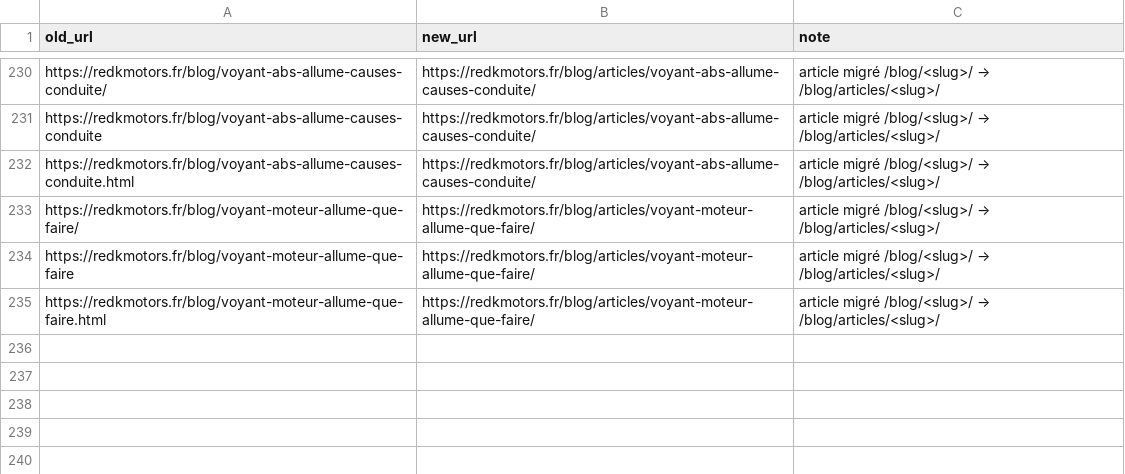
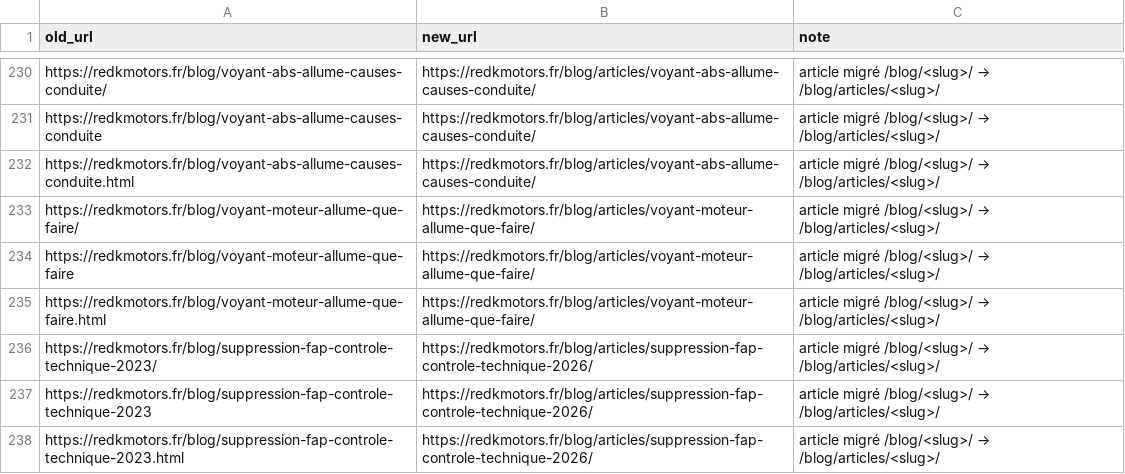
Before and after one commit to Phantom942/REDK-MOTORS, a CSV file: blog-migration-redirects.csv, drawn as a sheet; only a part is shown, gaps mark what is left out.

```diff
--- a/blog-migration-redirects.csv
+++ b/blog-migration-redirects.csv
@@ -235 +235,4 @@ https://redkmotors.fr/blog/voyant-moteur-allume-que-faire,https://redkmotors.fr/
 https://redkmotors.fr/blog/voyant-moteur-allume-que-faire.html,https://redkmotors.fr/blog/articles/voyant-moteur-allume-que-faire/,article migré /blog/<slug>/ → /blog/articles/<slug>/
+https://redkmotors.fr/blog/suppression-fap-controle-technique-2023/,https://redkmotors.fr/blog/articles/suppression-fap-controle-technique-2026/,article migré /blog/<slug>/ → /blog/articles/<slug>/
+https://redkmotors.fr/blog/suppression-fap-controle-technique-2023,https://redkmotors.fr/blog/articles/suppression-fap-controle-technique-2026/,article migré /blog/<slug>/ → /blog/articles/<slug>/
+https://redkmotors.fr/blog/suppression-fap-controle-technique-2023.html,https://redkmotors.fr/blog/articles/suppression-fap-controle-technique-2026/,article migré /blog/<slug>/ → /blog/articles/<slug>/
```
Also changed, not shown: cloudflare-bulk-redirects.csv, redirects-map.csv, 11 other files.
